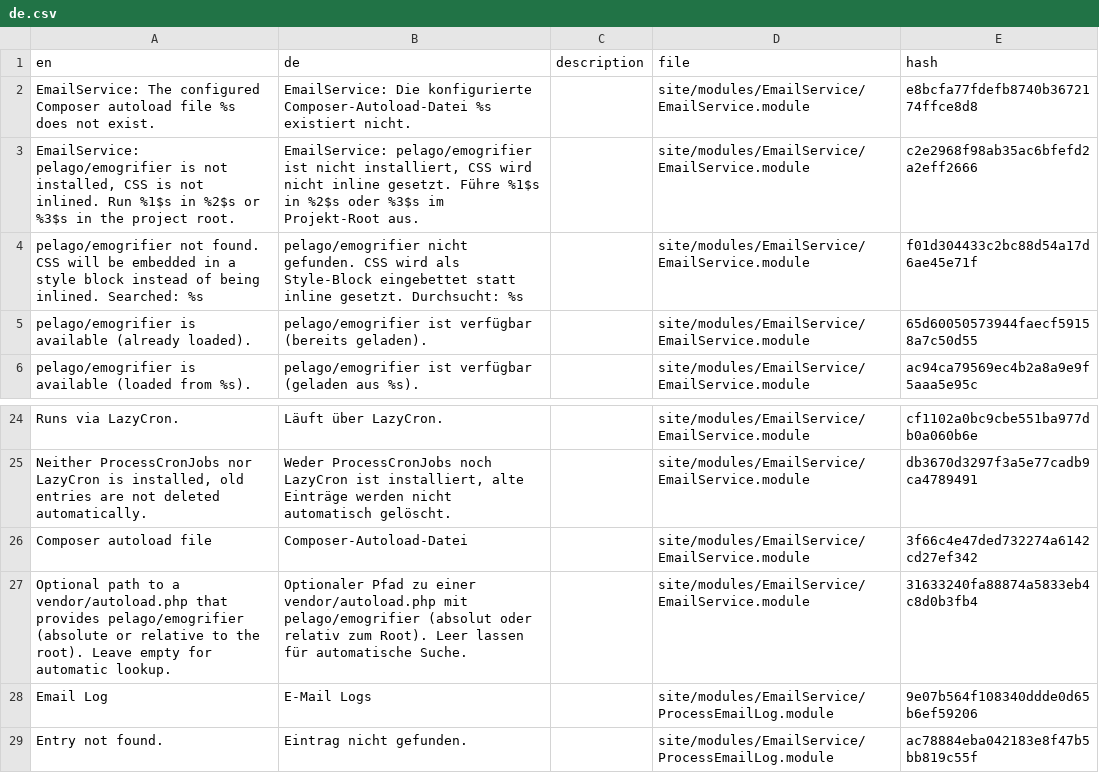
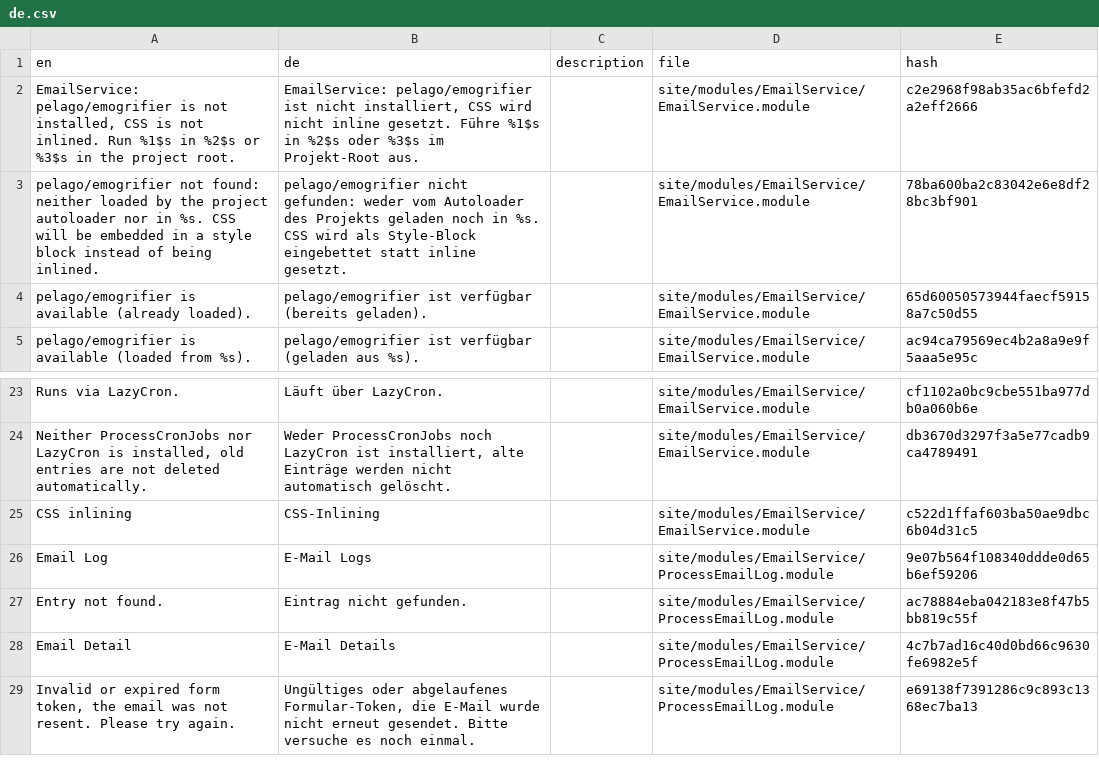
Before and after one commit to neuerituale/EmailService, a CSV file: languages/de.csv, drawn as a sheet; only a part is shown, gaps mark what is left out; the shorter side is filled out with more unchanged rows.

Commit message:
EmailService 2.6.0: Option für Composer-Autoload-Datei entfernt
- Emogrifier wird nur noch verwendet, wenn es bereits geladen ist (Autoloader
  des Projekts, den ProcessWire in index.php einbindet), oder aus dem vendor/
  des Moduls geladen
- Keine Suche mehr in site/vendor/ und übergeordneten Verzeichnissen
- Upgrade entfernt den gespeicherten Wert autoloadFile
- Modul-Konfiguration zeigt den Status unter "CSS-Inlining"

```diff
--- a/languages/de.csv
+++ b/languages/de.csv
@@ -1,5 +1,4 @@
 en,de,description,file,hash
-"EmailService: The configured Composer autoload file %s does not exist.","EmailService: Die konfigurierte Composer-Autoload-Datei %s existiert nicht.",,site/modules/EmailService/EmailService.module,e8bcfa77fdefb8740b3672174ffce8d8
 "EmailService: pelago/emogrifier is not installed, CSS is not inlined. Run %1$s in %2$s or %3$s in the project root.","EmailService: pelago/emogrifier ist nicht installiert, CSS wird nicht inline gesetzt. Führe %1$s in %2$s oder %3$s im Projekt-Root aus.",,site/modules/EmailService/EmailService.module,c2e2968f98ab35ac6bfefd2a2eff2666
-"pelago/emogrifier not found. CSS will be embedded in a style block instead of being inlined. Searched: %s","pelago/emogrifier nicht gefunden. CSS wird als Style-Block eingebettet statt inline gesetzt. Durchsucht: %s",,site/modules/EmailService/EmailService.module,f01d304433c2bc88d54a17d6ae45e71f
+"pelago/emogrifier not found: neither loaded by the project autoloader nor in %s. CSS will be embedded in a style block instead of being inlined.","pelago/emogrifier nicht gefunden: weder vom Autoloader des Projekts geladen noch in %s. CSS wird als Style-Block eingebettet statt inline gesetzt.",,site/modules/EmailService/EmailService.module,78ba600ba2c83042e6e8df28bc3bf901
 "pelago/emogrifier is available (already loaded).","pelago/emogrifier ist verfügbar (bereits geladen).",,site/modules/EmailService/EmailService.module,65d60050573944faecf59158a7c50d55
@@ -25,4 +24,3 @@ en,de,description,file,hash
 "Neither ProcessCronJobs nor LazyCron is installed, old entries are not deleted automatically.","Weder ProcessCronJobs noch LazyCron ist installiert, alte Einträge werden nicht automatisch gelöscht.",,site/modules/EmailService/EmailService.module,db3670d3297f3a5e77cadb9ca4789491
-"Composer autoload file",Composer-Autoload-Datei,,site/modules/EmailService/EmailService.module,3f66c4e47ded732274a6142cd27ef342
-"Optional path to a vendor/autoload.php that provides pelago/emogrifier (absolute or relative to the root). Leave empty for automatic lookup.","Optionaler Pfad zu einer vendor/autoload.php mit pelago/emogrifier (absolut oder relativ zum Root). Leer lassen für automatische Suche.",,site/modules/EmailService/EmailService.module,31633240fa88874a5833eb4c8d0b3fb4
+"CSS inlining",CSS-Inlining,,site/modules/EmailService/EmailService.module,c522d1ffaf603ba50ae9dbc6b04d31c5
 "Email Log","E-Mail Logs",,site/modules/EmailService/ProcessEmailLog.module,9e07b564f108340ddde0d65b6ef59206
```
Also changed, not shown: 4 other files.
